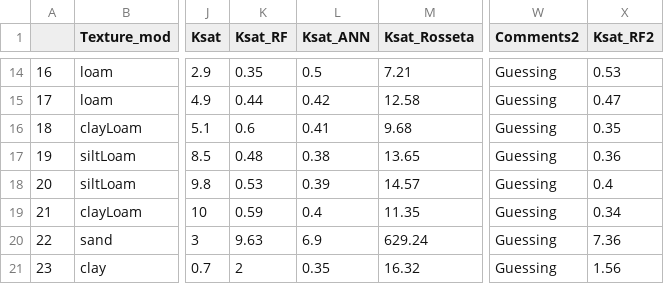
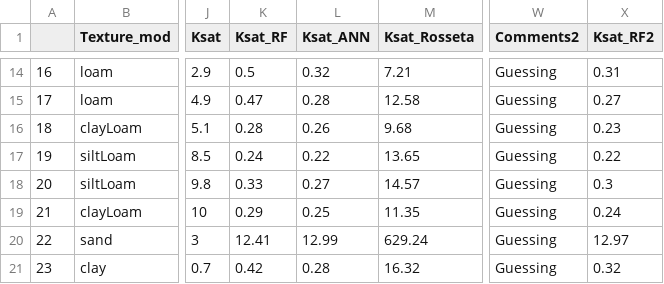
Before and after one commit to jinshijian/UrbanK, a CSV file: extdata/UrbanSoilK_V3.csv, drawn as a sheet; only a part is shown, gaps mark what is left out; the diff covers the shown part only; the diff names each change by its address in the sheet, - before the commit and + after, or states it on an @@ line.

```diff
--- a/extdata/UrbanSoilK_V3.csv
+++ b/extdata/UrbanSoilK_V3.csv
-K14 (Ksat_RF): 0.35
+K14 (Ksat_RF): 0.5
-L14 (Ksat_ANN): 0.5
+L14 (Ksat_ANN): 0.32
-X14 (Ksat_RF2): 0.53
+X14 (Ksat_RF2): 0.31
-K15 (Ksat_RF): 0.44
+K15 (Ksat_RF): 0.47
-L15 (Ksat_ANN): 0.42
+L15 (Ksat_ANN): 0.28
-X15 (Ksat_RF2): 0.47
+X15 (Ksat_RF2): 0.27
-K16 (Ksat_RF): 0.6
+K16 (Ksat_RF): 0.28
-L16 (Ksat_ANN): 0.41
+L16 (Ksat_ANN): 0.26
-X16 (Ksat_RF2): 0.35
+X16 (Ksat_RF2): 0.23
-K17 (Ksat_RF): 0.48
+K17 (Ksat_RF): 0.24
-L17 (Ksat_ANN): 0.38
+L17 (Ksat_ANN): 0.22
-X17 (Ksat_RF2): 0.36
+X17 (Ksat_RF2): 0.22
-K18 (Ksat_RF): 0.53
+K18 (Ksat_RF): 0.33
-L18 (Ksat_ANN): 0.39
+L18 (Ksat_ANN): 0.27
-X18 (Ksat_RF2): 0.4
+X18 (Ksat_RF2): 0.3
-K19 (Ksat_RF): 0.59
+K19 (Ksat_RF): 0.29
-L19 (Ksat_ANN): 0.4
+L19 (Ksat_ANN): 0.25
-X19 (Ksat_RF2): 0.34
+X19 (Ksat_RF2): 0.24
-K20 (Ksat_RF): 9.63
+K20 (Ksat_RF): 12.41
-L20 (Ksat_ANN): 6.9
+L20 (Ksat_ANN): 12.99
-X20 (Ksat_RF2): 7.36
+X20 (Ksat_RF2): 12.97
-K21 (Ksat_RF): 2
+K21 (Ksat_RF): 0.42
-L21 (Ksat_ANN): 0.35
+L21 (Ksat_ANN): 0.28
-X21 (Ksat_RF2): 1.56
+X21 (Ksat_RF2): 0.32
```
Also changed, not shown: 35 edited cells elsewhere in this file, vignettes/results.csv, 7 other files.
